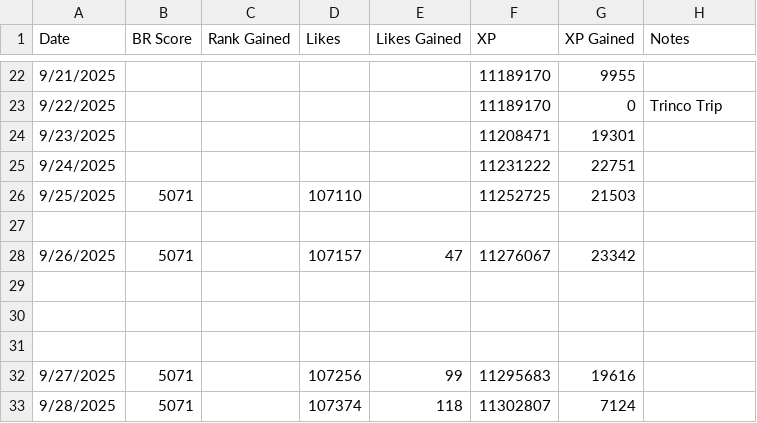
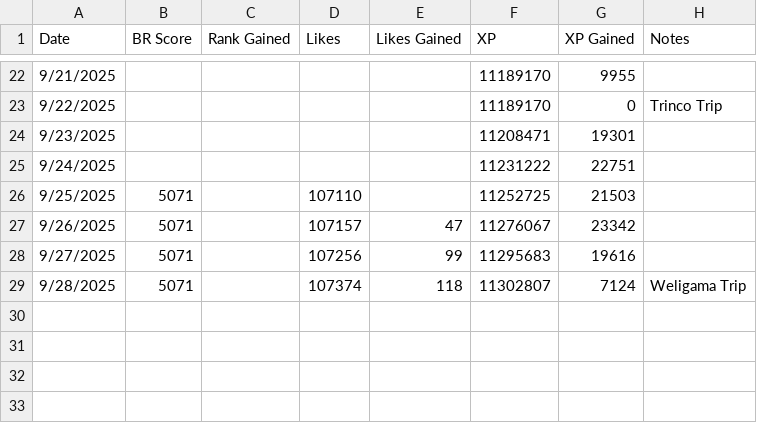
Before and after one commit to freefiremy/ff-acc-progress, a CSV file: 2025 09.CSV, drawn as a sheet; only a part is shown, gaps mark what is left out.

Commit message:
Update 2025 09.CSV

```diff
--- a/2025 09.CSV
+++ b/2025 09.CSV
@@ -26,8 +26,4 @@ Date,BR Score,Rank Gained,Likes,Likes Gained,XP,XP Gained,Notes
 9/25/2025,5071,,107110,,11252725,21503,
-
 9/26/2025,5071,,107157,47,11276067,23342,
-
-
-
 9/27/2025,5071,,107256,99,11295683,19616,
-9/28/2025,5071,,107374,118,11302807,7124,
+9/28/2025,5071,,107374,118,11302807,7124,Weligama Trip
```
